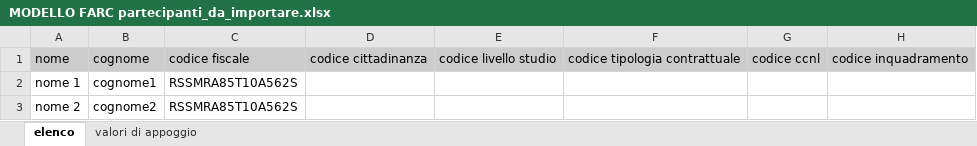
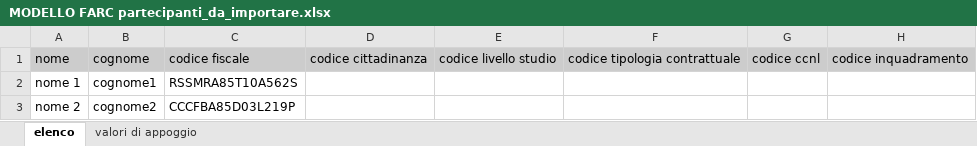
Before and after one commit to FreshMedlar/Generatore_Pdf, an Excel workbook: additional material/MODELLO FARC partecipanti_da_importare.xlsx, sheet elenco, drawn as a sheet; only a part is shown; values as stored, in another font and other column widths than the file's, no borders; the diff names each change by its address in the sheet, - before the commit and + after, or states it on an @@ line.

Commit message:
Data format and row selection

```diff
--- a/additional material/MODELLO FARC partecipanti_da_importare.xlsx (sheet elenco)
+++ b/additional material/MODELLO FARC partecipanti_da_importare.xlsx (sheet elenco)
-C3: RSSMRA85T10A562S
+C3: CCCFBA85D03L219P
```
Also changed, not shown: 4 other files.
